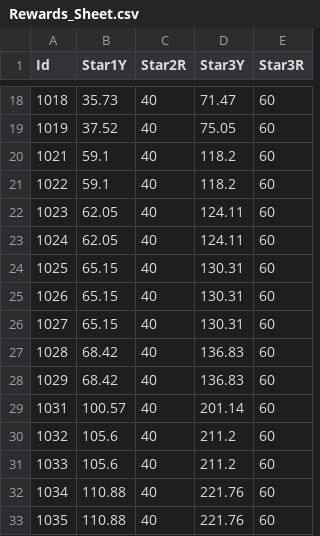
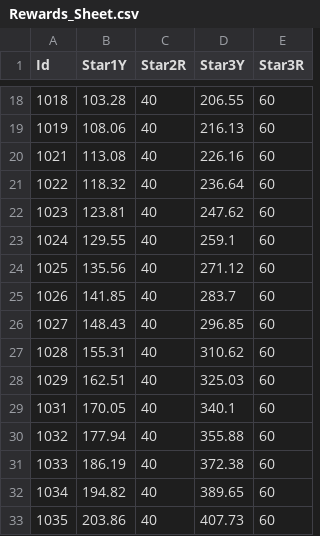
Before and after one commit to TaeGun08/Unimo, a CSV file: Assets/00_TeamMaple/Resources/CSV/Stage/Rewards_Sheet.csv, drawn as a sheet; only a part is shown, gaps mark what is left out; the diff covers the shown part only.

```diff
--- a/Assets/00_TeamMaple/Resources/CSV/Stage/Rewards_Sheet.csv
+++ b/Assets/00_TeamMaple/Resources/CSV/Stage/Rewards_Sheet.csv
@@ -18,16 +18,16 @@ Id,Star1Y,Star2R,Star3Y,Star3R
-1018,35.73,40,71.47,60
-1019,37.52,40,75.05,60
-1021,59.1,40,118.2,60
-1022,59.1,40,118.2,60
-1023,62.05,40,124.11,60
-1024,62.05,40,124.11,60
-1025,65.15,40,130.31,60
-1026,65.15,40,130.31,60
-1027,65.15,40,130.31,60
-1028,68.42,40,136.83,60
-1029,68.42,40,136.83,60
-1031,100.57,40,201.14,60
-1032,105.6,40,211.2,60
-1033,105.6,40,211.2,60
-1034,110.88,40,221.76,60
-1035,110.88,40,221.76,60
+1018,103.28,40,206.55,60
+1019,108.06,40,216.13,60
+1021,113.08,40,226.16,60
+1022,118.32,40,236.64,60
+1023,123.81,40,247.62,60
+1024,129.55,40,259.1,60
+1025,135.56,40,271.12,60
+1026,141.85,40,283.7,60
+1027,148.43,40,296.85,60
+1028,155.31,40,310.62,60
+1029,162.51,40,325.03,60
+1031,170.05,40,340.1,60
+1032,177.94,40,355.88,60
+1033,186.19,40,372.38,60
+1034,194.82,40,389.65,60
+1035,203.86,40,407.73,60
```
Also changed, not shown: 112 edited cells elsewhere in this file, 35 other files.
